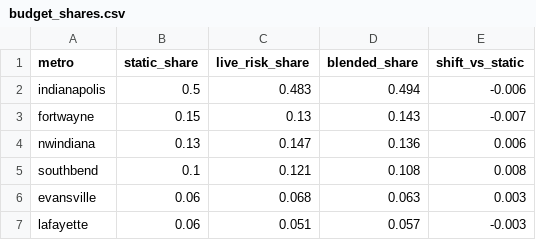
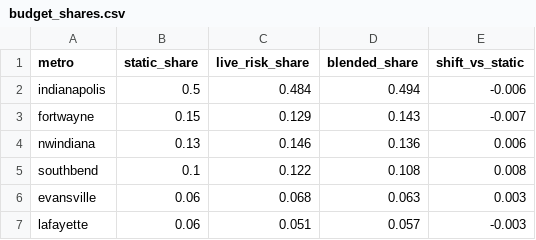
Before and after one commit to danielliu12/accident-forecaster, a CSV file: docs/budget_shares.csv, drawn as a sheet.

```diff
--- a/docs/budget_shares.csv
+++ b/docs/budget_shares.csv
@@ -1,6 +1,6 @@
 metro,static_share,live_risk_share,blended_share,shift_vs_static
-indianapolis,0.5,0.483,0.494,-0.006
-fortwayne,0.15,0.13,0.143,-0.007
-nwindiana,0.13,0.147,0.136,0.006
-southbend,0.1,0.121,0.108,0.008
+indianapolis,0.5,0.484,0.494,-0.006
+fortwayne,0.15,0.129,0.143,-0.007
+nwindiana,0.13,0.146,0.136,0.006
+southbend,0.1,0.122,0.108,0.008
 evansville,0.06,0.068,0.063,0.003
```
Also changed, not shown: docs/county_risk.csv, docs/county_targets.csv, 7 other files.
